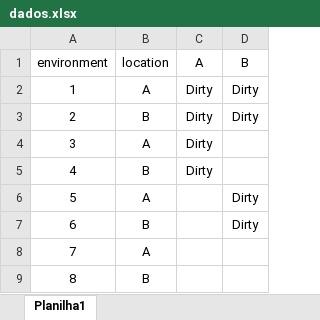
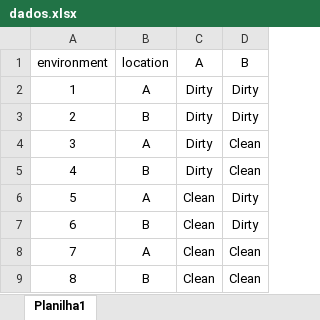
Before and after one commit to lucasri-silva/agente-reativo-simples, an Excel workbook: dados.xlsx, sheet Planilha1, drawn as a sheet; values as stored, in another font and other column widths than the file's, no borders; the diff names each change by its address in the sheet, - before the commit and + after, or states it on an @@ line.

```diff
--- a/dados.xlsx (sheet Planilha1)
+++ b/dados.xlsx (sheet Planilha1)
-D4:D5 (B): (empty)
+D4:D5 (B): Clean
-C6:C9 (A): (empty)
+C6:C9 (A): Clean
-D8:D9 (B): (empty)
+D8:D9 (B): Clean
```
Also changed, not shown: 2 other files.
